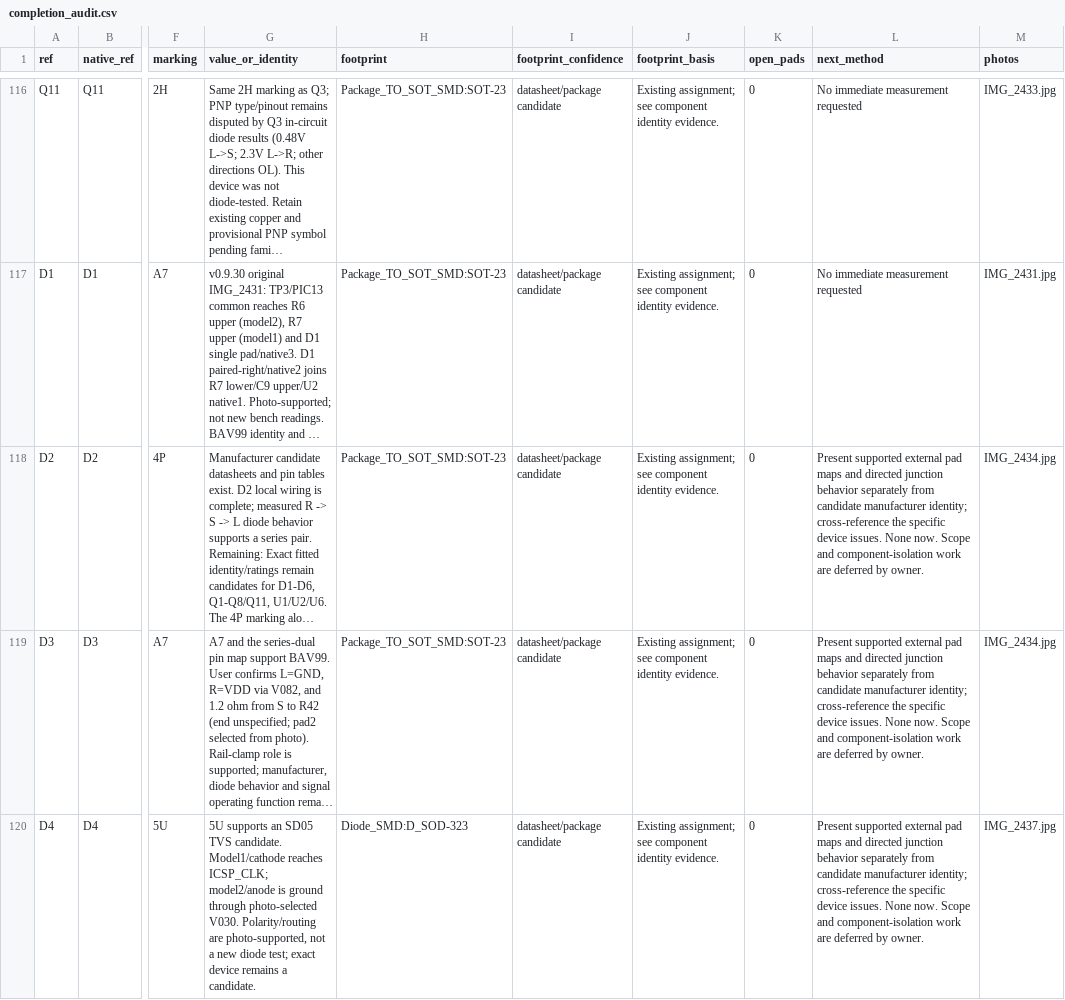
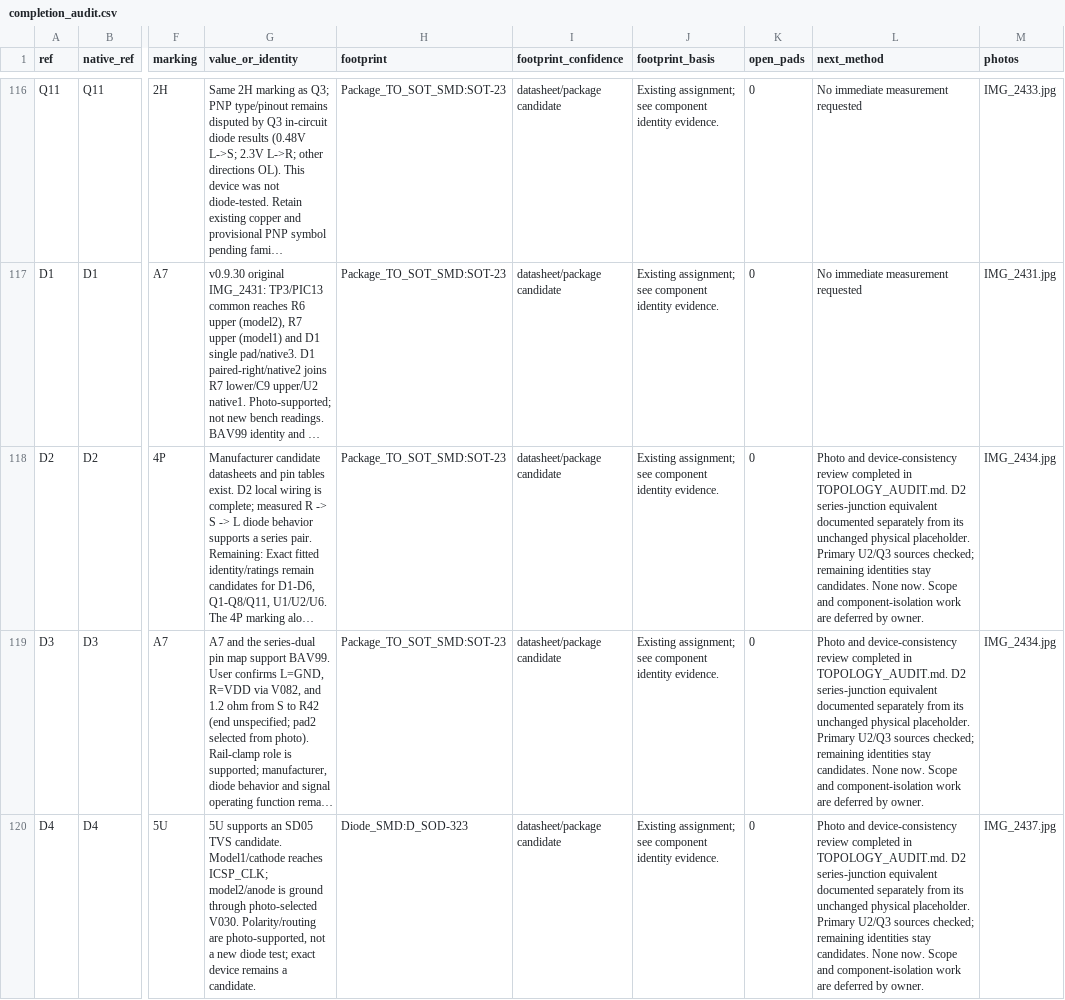
Before and after one commit to kerby2000/PetSafe-PCB, a CSV file: evidence/completion_audit.csv, drawn as a sheet; only a part is shown, gaps mark what is left out; long unchanged cells end in …; the diff covers the shown part only; the diff names each change by its address in the sheet, - before the commit and + after, or states it on an @@ line.

Commit message:
Audit physical connection evidence independently of modeled nets

```diff
--- a/evidence/completion_audit.csv
+++ b/evidence/completion_audit.csv
-L118:L120 (next_method): Present supported external pad maps and directed junction behavior separately from candidate manufacturer identity; cross-reference the specific device issues. None now.…
+L118:L120 (next_method): Photo and device-consistency review completed in TOPOLOGY_AUDIT.md. D2 series-junction equivalent documented separately from its unchanged physical placeholder. Primary U2/Q3 sources checked; remaining identities stay candidates. None now.…
```
Also changed, not shown: 2 edited cells elsewhere in this file, 26 other files.
